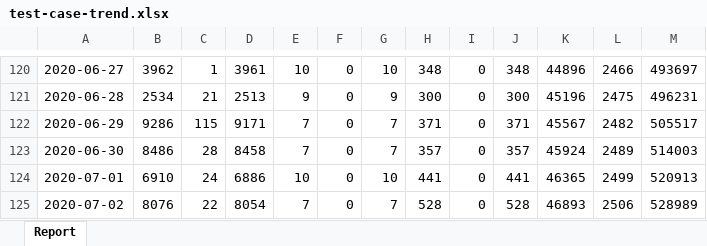
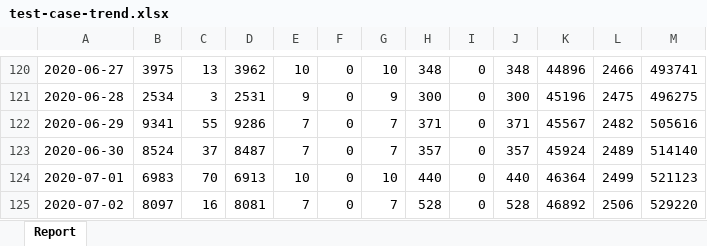
Before and after one commit to ercbk/Indiana-COVID-19-Tracker, an Excel workbook: data/test-case-trend.xlsx, sheet Report, drawn as a sheet; only a part is shown, gaps mark what is left out; values as stored, in another font and other column widths than the file's, no borders; the diff covers the shown part only; the diff names each change by its address in the sheet, - before the commit and + after, or states it on an @@ line.

```diff
--- a/data/test-case-trend.xlsx (sheet Report)
+++ b/data/test-case-trend.xlsx (sheet Report)
-B120: 3962
+B120: 3975
-C120: 1
+C120: 13
-D120: 3961
+D120: 3962
-M120: 493697
+M120: 493741
-C121: 21
+C121: 3
-D121: 2513
+D121: 2531
-M121: 496231
+M121: 496275
-B122: 9286
+B122: 9341
-C122: 115
+C122: 55
-D122: 9171
+D122: 9286
-M122: 505517
+M122: 505616
-B123: 8486
+B123: 8524
-C123: 28
+C123: 37
-D123: 8458
+D123: 8487
-M123: 514003
+M123: 514140
-B124: 6910
+B124: 6983
-C124: 24
+C124: 70
-D124: 6886
+D124: 6913
-H124: 441
+H124: 440
-J124: 441
+J124: 440
-K124: 46365
+K124: 46364
-M124: 520913
+M124: 521123
-B125: 8076
+B125: 8097
-C125: 22
+C125: 16
-D125: 8054
+D125: 8081
-K125: 46893
+K125: 46892
-M125: 528989
+M125: 529220
```
Also changed, not shown: 2 added rows, 1 removed row and 123 edited cells elsewhere in this sheet, 2 other files.
